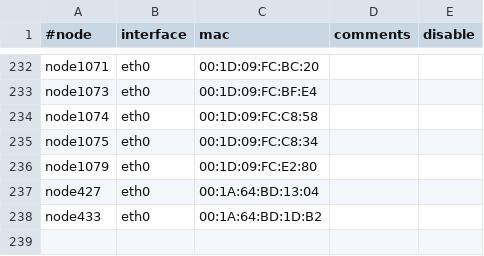
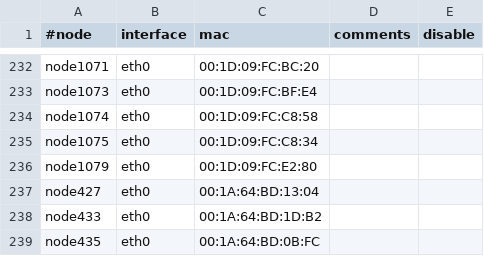
Before and after one commit to broadinstitute/APSGhistory, a CSV file: xcat2/tables/mac.csv, drawn as a sheet; only a part is shown, gaps mark what is left out; the diff names each change by its address in the sheet, - before the commit and + after, or states it on an @@ line.

Commit message:
Added node435
git-svn-id: https://subversion01.broadinstitute.org/APSG@1051 95e82132-2061-11dd-9cc4-33af95911ecc

```diff
--- a/xcat2/tables/mac.csv
+++ b/xcat2/tables/mac.csv
+row 239: node435 | eth0 | 00:1A:64:BD:0B:FC
```
Also changed, not shown: xcat2/tables/hosts.csv, xcat2/tables/mp.csv, 2 other files.
